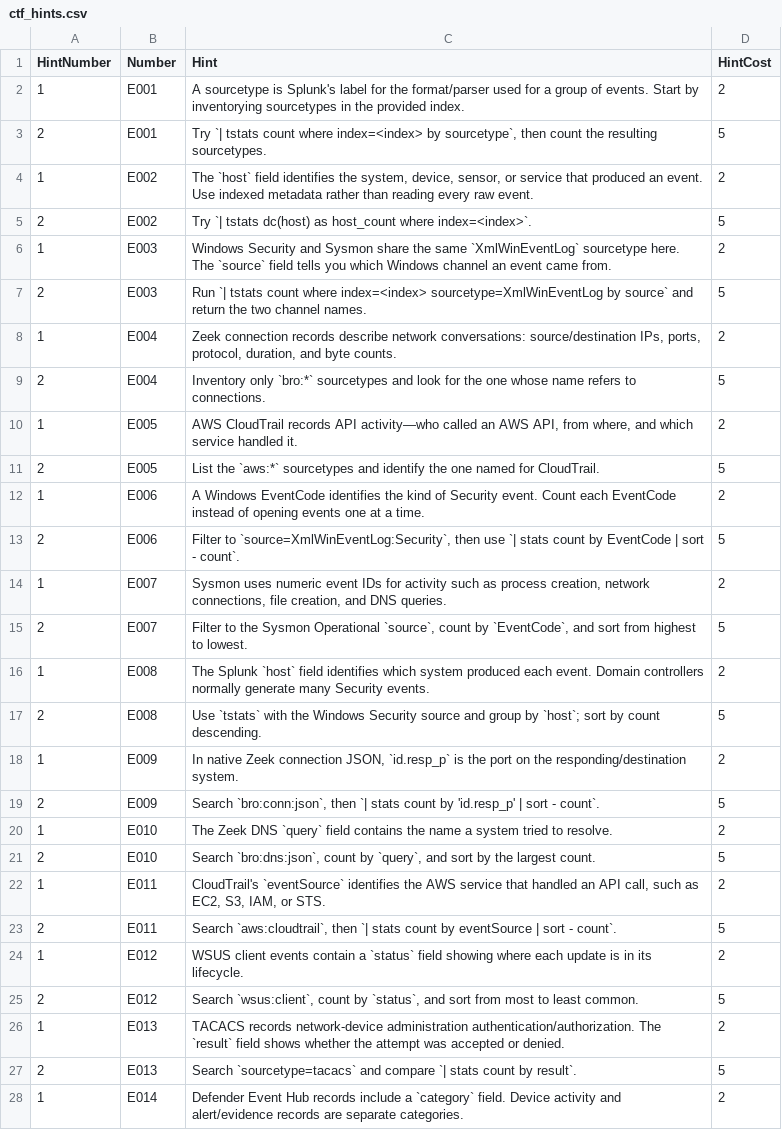
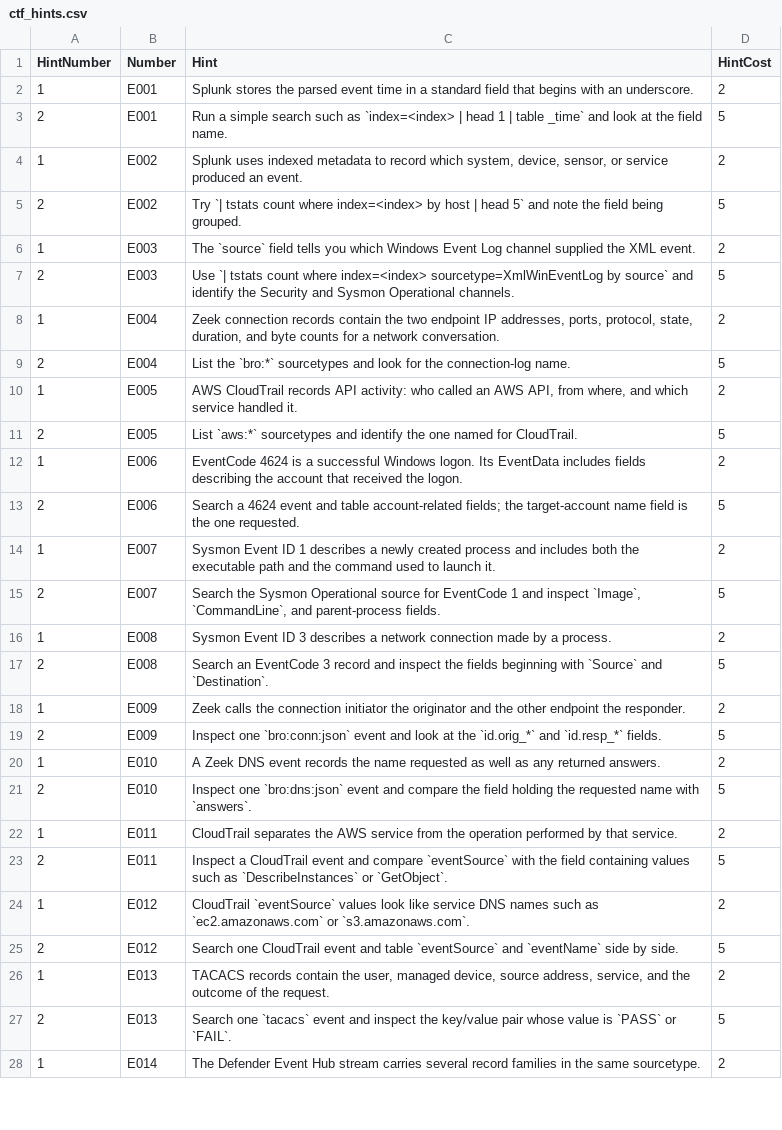
Before and after one commit to Antipokemon/silk_specter, a CSV file: participant/scenarios/easy/ctf_hints.csv, drawn as a sheet; only a part is shown; the diff covers the shown part only; the diff names each change by its address in the sheet, - before the commit and + after, or states it on an @@ line.

```diff
--- a/participant/scenarios/easy/ctf_hints.csv
+++ b/participant/scenarios/easy/ctf_hints.csv
-C2 (Hint): A sourcetype is Splunk's label for the format/parser used for a group of events. Start by inventorying sourcetypes in the provided index.
+C2 (Hint): Splunk stores the parsed event time in a standard field that begins with an underscore.
-C3 (Hint): Try `| tstats count where index=<index> by sourcetype`, then count the resulting sourcetypes.
+C3 (Hint): Run a simple search such as `index=<index> | head 1 | table _time` and look at the field name.
-C4 (Hint): The `host` field identifies the system, device, sensor, or service that produced an event. Use indexed metadata rather than reading every raw event.
+C4 (Hint): Splunk uses indexed metadata to record which system, device, sensor, or service produced an event.
-C5 (Hint): …`| tstats dc(host) as host_count where index=<index>`.
+C5 (Hint): …`| tstats count where index=<index> by host | head 5` and note the field being grouped.
-C6 (Hint): Windows Security and Sysmon share the same `XmlWinEventLog` sourcetype here. The `source` field tells you which Windows channel an event came from.
+C6 (Hint): The `source` field tells you which Windows Event Log channel supplied the XML event.
-C7 (Hint): Run `| tstats count where index=<index> sourcetype=XmlWinEventLog by source` and return the two channel names.
+C7 (Hint): Use `| tstats count where index=<index> sourcetype=XmlWinEventLog by source` and identify the Security and Sysmon Operational channels.
-C8 (Hint): …connection records describe network conversations: source/destination IPs, ports, protocol, duration, and byte counts.
+C8 (Hint): …connection records contain the two endpoint IP addresses, ports, protocol, state, duration, and byte counts for a network conversation.
-C9 (Hint): Inventory only `bro:*` sourcetypes and look for the one whose name refers to connections.
+C9 (Hint): List the `bro:*` sourcetypes and look for the connection-log name.
-C10 (Hint): …records API activity—who called an…
+C10 (Hint): …records API activity: who called an…
-C11 (Hint): List the `aws:*` sourcetypes…
+C11 (Hint): List `aws:*` sourcetypes…
-C12 (Hint): A Windows EventCode identifies the kind of Security event. Count each EventCode instead of opening events one at a time.
+C12 (Hint): EventCode 4624 is a successful Windows logon. Its EventData includes fields describing the account that received the logon.
-C13 (Hint): Filter to `source=XmlWinEventLog:Security`, then use `| stats count by EventCode | sort - count`.
+C13 (Hint): Search a 4624 event and table account-related fields; the target-account name field is the one requested.
-C14 (Hint): Sysmon uses numeric event IDs for activity such as process creation, network connections, file creation, and DNS queries.
+C14 (Hint): Sysmon Event ID 1 describes a newly created process and includes both the executable path and the command used to launch it.
-C15 (Hint): Filter to the Sysmon Operational `source`, count by `EventCode`, and sort from highest to lowest.
+C15 (Hint): Search the Sysmon Operational source for EventCode 1 and inspect `Image`, `CommandLine`, and parent-process fields.
-C16 (Hint): The Splunk `host` field identifies which system produced each event. Domain controllers normally generate many Security events.
+C16 (Hint): Sysmon Event ID 3 describes a network connection made by a process.
-C17 (Hint): Use `tstats` with the Windows Security source and group by `host`; sort by count descending.
+C17 (Hint): Search an EventCode 3 record and inspect the fields beginning with `Source` and `Destination`.
-C18 (Hint): In native Zeek connection JSON, `id.resp_p` is the port on the responding/destination system.
+C18 (Hint): Zeek calls the connection initiator the originator and the other endpoint the responder.
-C19 (Hint): Search `bro:conn:json`, then `| stats count by 'id.resp_p' | sort - count`.
+C19 (Hint): Inspect one `bro:conn:json` event and look at the `id.orig_*` and `id.resp_*` fields.
-C20 (Hint): The Zeek DNS `query` field contains the name a system tried to resolve.
+C20 (Hint): A Zeek DNS event records the name requested as well as any returned answers.
-C21 (Hint): Search `bro:dns:json`, count by `query`, and sort by the largest count.
+C21 (Hint): Inspect one `bro:dns:json` event and compare the field holding the requested name with `answers`.
-C22 (Hint): CloudTrail's `eventSource` identifies the AWS service that handled an API call, such as EC2, S3, IAM, or STS.
+C22 (Hint): CloudTrail separates the AWS service from the operation performed by that service.
-C23 (Hint): Search `aws:cloudtrail`, then `| stats count by eventSource | sort - count`.
+C23 (Hint): Inspect a CloudTrail event and compare `eventSource` with the field containing values such as `DescribeInstances` or `GetObject`.
-C24 (Hint): WSUS client events contain a `status` field showing where each update is in its lifecycle.
+C24 (Hint): CloudTrail `eventSource` values look like service DNS names such as `ec2.amazonaws.com` or `s3.amazonaws.com`.
-C25 (Hint): Search `wsus:client`, count by `status`, and sort from most to least common.
+C25 (Hint): Search one CloudTrail event and table `eventSource` and `eventName` side by side.
-C26 (Hint): TACACS records network-device administration authentication/authorization. The `result` field shows whether the attempt was accepted or denied.
+C26 (Hint): TACACS records contain the user, managed device, source address, service, and the outcome of the request.
-C27 (Hint): Search `sourcetype=tacacs` and compare `| stats count by result`.
+C27 (Hint): Search one `tacacs` event and inspect the key/value pair whose value is `PASS` or `FAIL`.
-C28 (Hint): Defender Event Hub records include a `category` field. Device activity and alert/evidence records are separate categories.
+C28 (Hint): The Defender Event Hub stream carries several record families in the same sourcetype.
```
Also changed, not shown: 23 edited cells elsewhere in this file, instructor/questions/ctf_answers.csv, participant/scenarios/easy/ctf_questions.csv, 3 other files.
